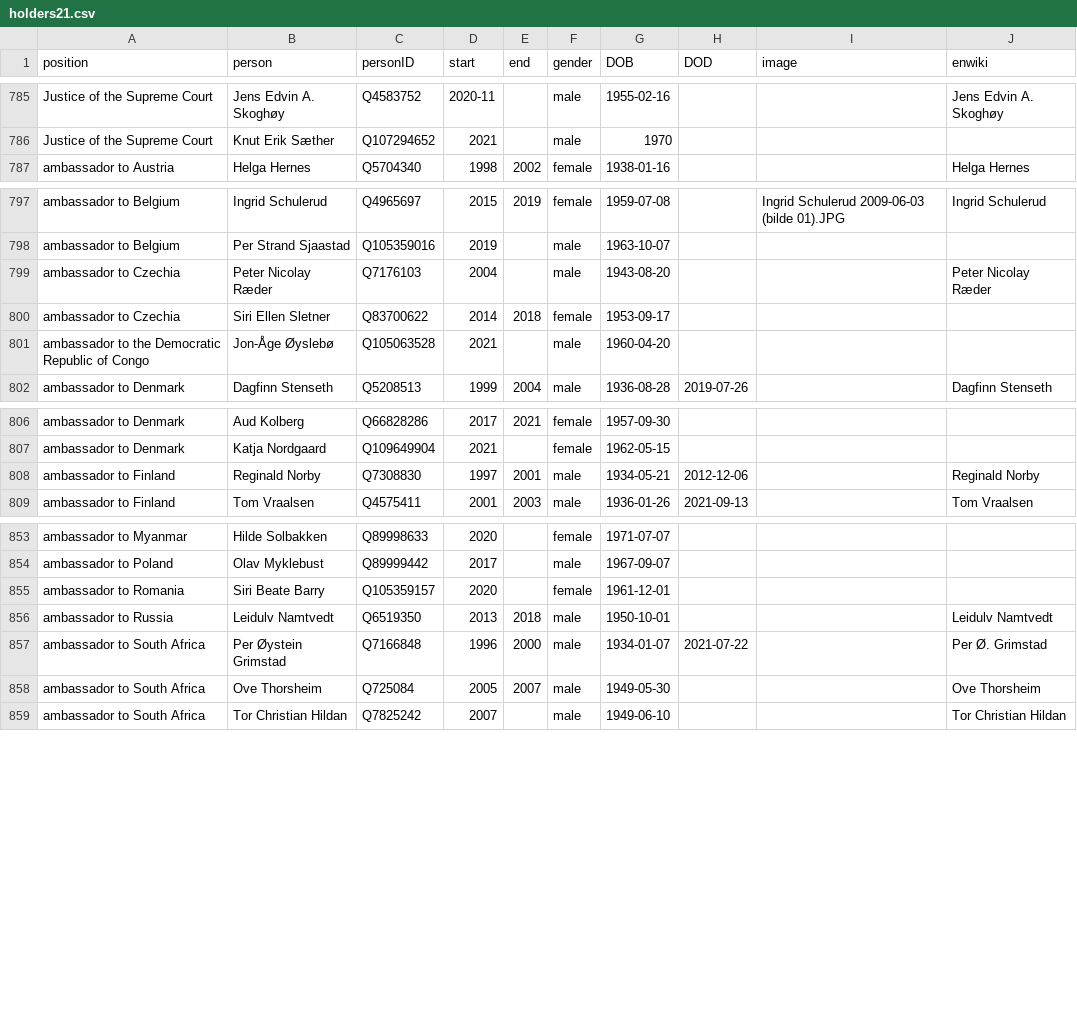
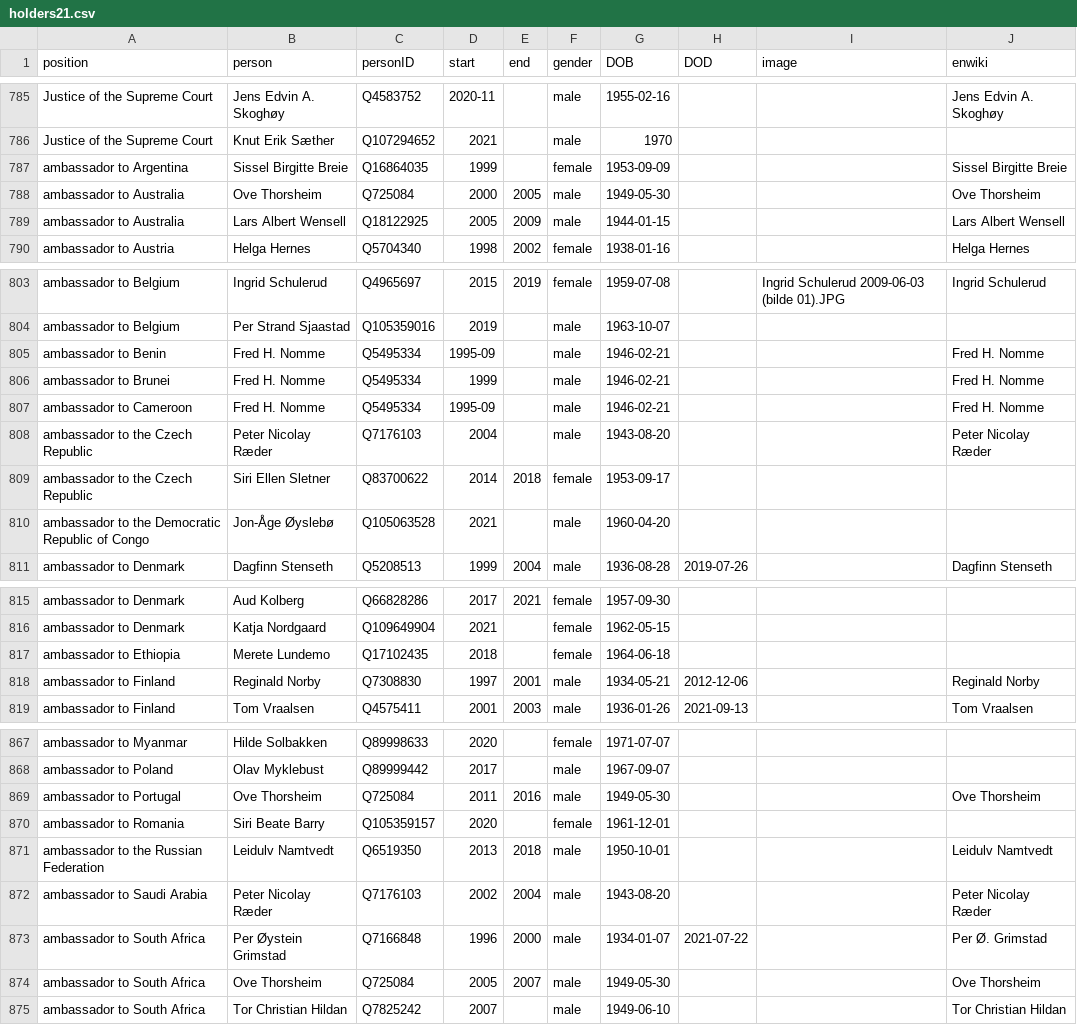
Before and after one commit to every-politician-scrapers/norway-cabinet, a CSV file: html/holders21.csv, drawn as a sheet; only a part is shown, gaps mark what is left out; the diff covers the shown part only.

```diff
--- a/html/holders21.csv
+++ b/html/holders21.csv
@@ -786,2 +786,5 @@ Justice of the Supreme Court,Jens Edvin A. Skoghøy,Q4583752,2020-11,,male,1955-
 Justice of the Supreme Court,Knut Erik Sæther,Q107294652,2021,,male,1970,,,
+ambassador to Argentina,Sissel Birgitte Breie,Q16864035,1999,,female,1953-09-09,,,Sissel Birgitte Breie
+ambassador to Australia,Ove Thorsheim,Q725084,2000,2005,male,1949-05-30,,,Ove Thorsheim
+ambassador to Australia,Lars Albert Wensell,Q18122925,2005,2009,male,1944-01-15,,,Lars Albert Wensell
 ambassador to Austria,Helga Hernes,Q5704340,1998,2002,female,1938-01-16,,,Helga Hernes
@@ -798,4 +804,7 @@ ambassador to Belgium,Ingrid Schulerud,Q4965697,2015,2019,female,1959-07-08,,Ing
 ambassador to Belgium,Per Strand Sjaastad,Q105359016,2019,,male,1963-10-07,,,
-ambassador to Czechia,Peter Nicolay Ræder,Q7176103,2004,,male,1943-08-20,,,Peter Nicolay Ræder
-ambassador to Czechia,Siri Ellen Sletner,Q83700622,2014,2018,female,1953-09-17,,,
+ambassador to Benin,Fred H. Nomme,Q5495334,1995-09,,male,1946-02-21,,,Fred H. Nomme
+ambassador to Brunei,Fred H. Nomme,Q5495334,1999,,male,1946-02-21,,,Fred H. Nomme
+ambassador to Cameroon,Fred H. Nomme,Q5495334,1995-09,,male,1946-02-21,,,Fred H. Nomme
+ambassador to the Czech Republic,Peter Nicolay Ræder,Q7176103,2004,,male,1943-08-20,,,Peter Nicolay Ræder
+ambassador to the Czech Republic,Siri Ellen Sletner,Q83700622,2014,2018,female,1953-09-17,,,
 ambassador to the Democratic Republic of Congo,Jon-Åge Øyslebø,Q105063528,2021,,male,1960-04-20,,,
@@ -807,2 +816,3 @@ ambassador to Denmark,Aud Kolberg,Q66828286,2017,2021,female,1957-09-30,,,
 ambassador to Denmark,Katja Nordgaard,Q109649904,2021,,female,1962-05-15,,,
+ambassador to Ethiopia,Merete Lundemo,Q17102435,2018,,female,1964-06-18,,,
 ambassador to Finland,Reginald Norby,Q7308830,1997,2001,male,1934-05-21,2012-12-06,,Reginald Norby
@@ -854,4 +868,6 @@ ambassador to Myanmar,Hilde Solbakken,Q89998633,2020,,female,1971-07-07,,,
 ambassador to Poland,Olav Myklebust,Q89999442,2017,,male,1967-09-07,,,
+ambassador to Portugal,Ove Thorsheim,Q725084,2011,2016,male,1949-05-30,,,Ove Thorsheim
 ambassador to Romania,Siri Beate Barry,Q105359157,2020,,female,1961-12-01,,,
-ambassador to Russia,Leidulv Namtvedt,Q6519350,2013,2018,male,1950-10-01,,,Leidulv Namtvedt
+ambassador to the Russian Federation,Leidulv Namtvedt,Q6519350,2013,2018,male,1950-10-01,,,Leidulv Namtvedt
+ambassador to Saudi Arabia,Peter Nicolay Ræder,Q7176103,2002,2004,male,1943-08-20,,,Peter Nicolay Ræder
 ambassador to South Africa,Per Øystein Grimstad,Q7166848,1996,2000,male,1934-01-07,2021-07-22,,Per Ø. Grimstad
```
Also changed, not shown: 11 added rows elsewhere in this file, html/legislators.csv, 1 other file.
